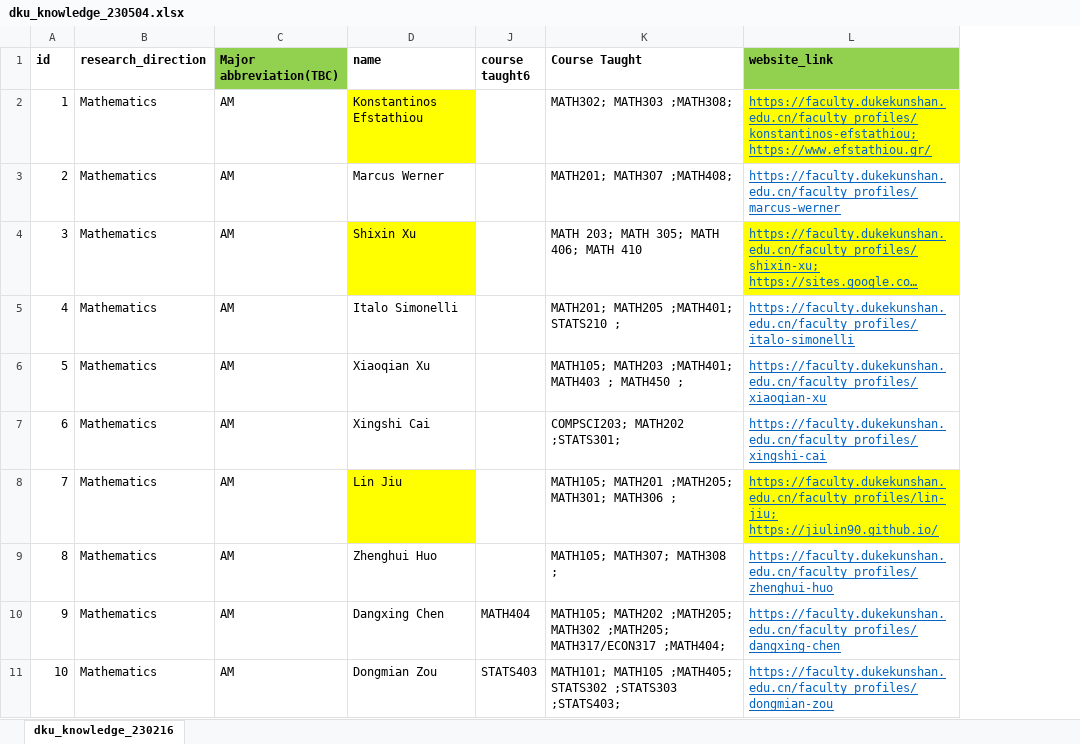
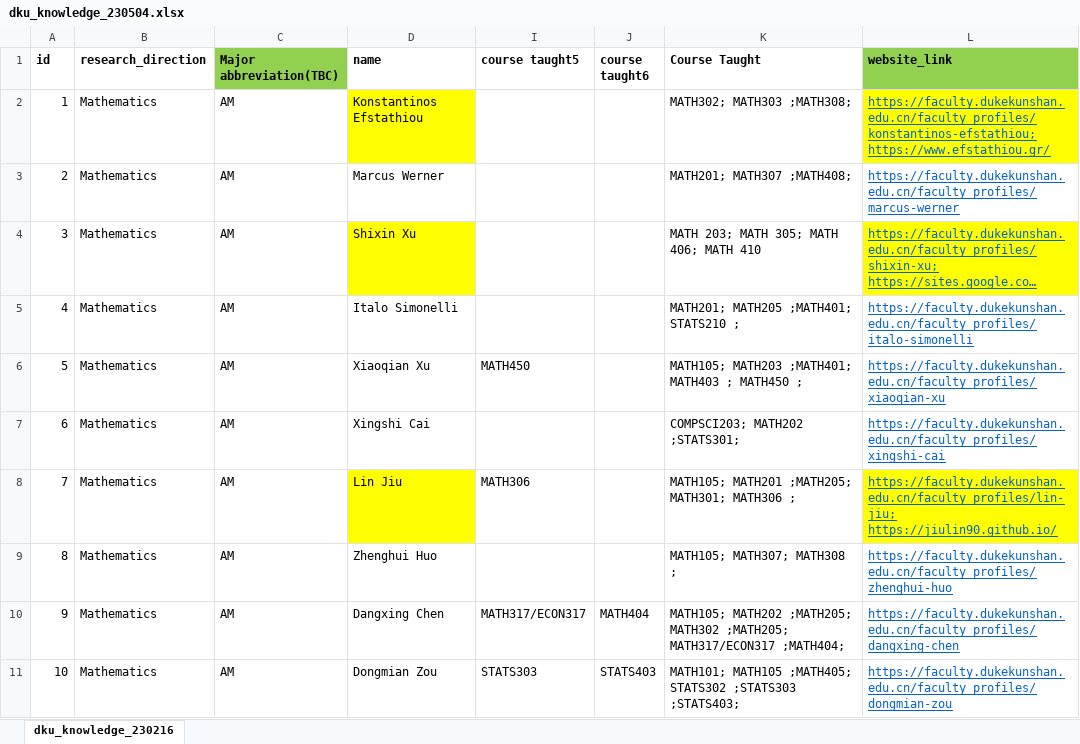
Before and after one commit to Simon999/Interdisciplinary-Knowledge-Map-DKU, an Excel workbook: data_script/dku_knowledge_230504.xlsx, sheet dku_knowledge_230216, drawn as a sheet; only a part is shown; long unchanged cells end in …; values as stored, in another font and other column widths than the file's, no borders; the diff covers the shown part only; the diff names each change by its address in the sheet, - before the commit and + after, or states it on an @@ line.

```diff
--- a/data_script/dku_knowledge_230504.xlsx (sheet dku_knowledge_230216)
+++ b/data_script/dku_knowledge_230504.xlsx (sheet dku_knowledge_230216)
@@ column I (course taught5) unhidden, rows 6-11: MATH450 |  | MATH306 |  | MATH317/ECON317 | STATS303 @@
```
Also changed, not shown: 3 added rows and 2 edited cells elsewhere in this sheet, 3 other files.
